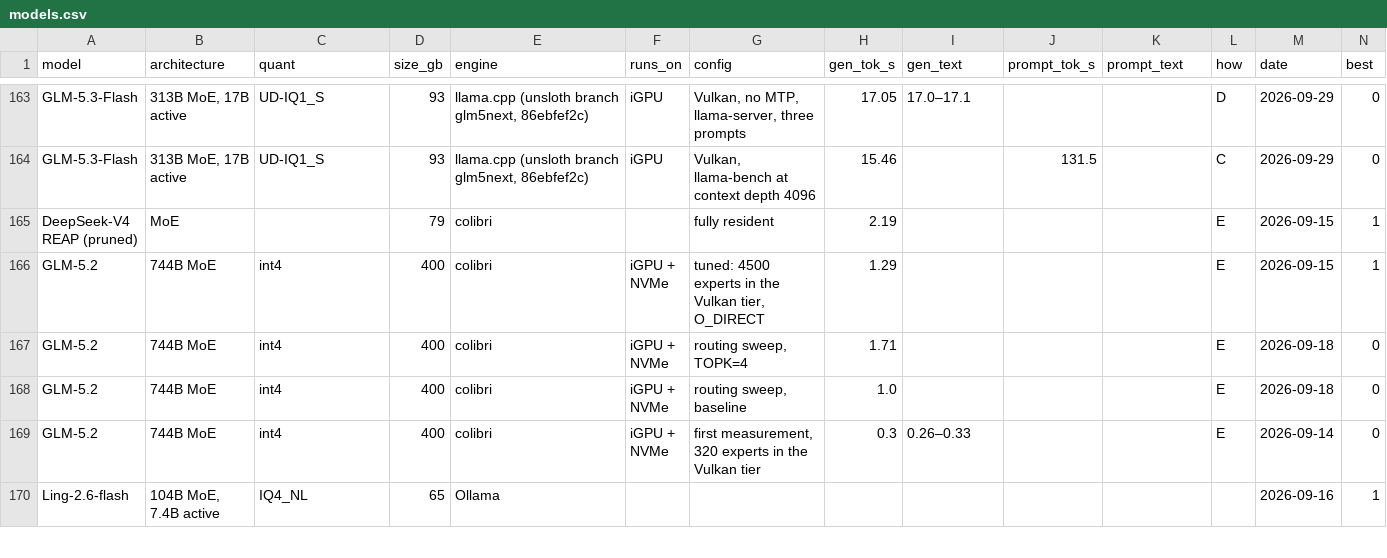
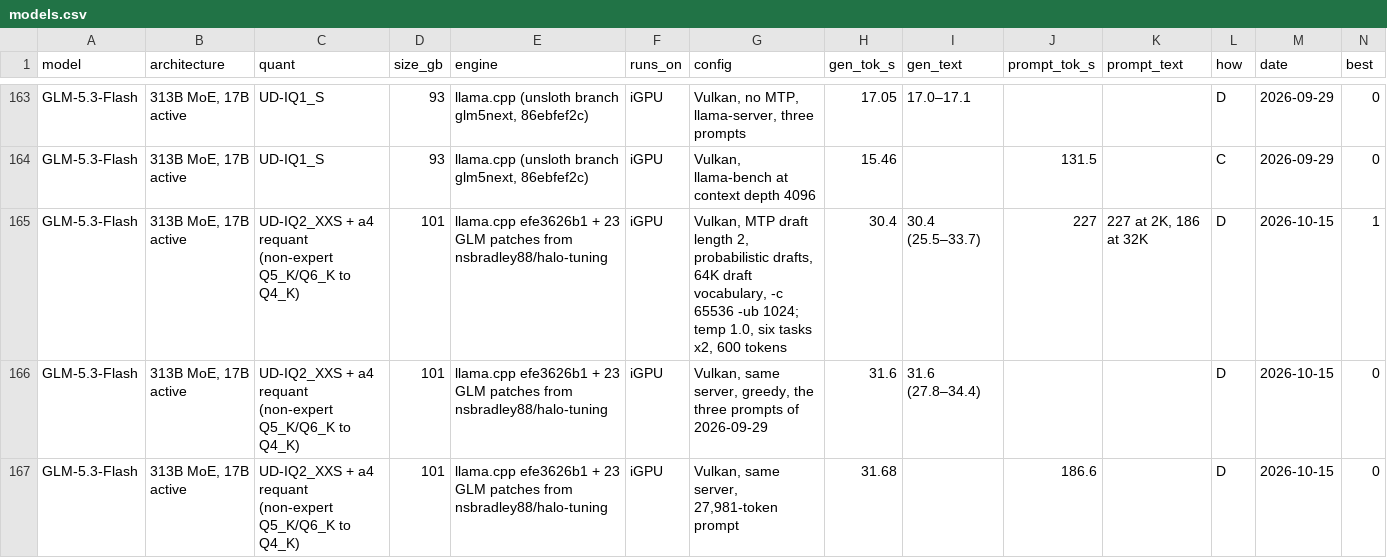
Before and after one commit to huppiflupp/strix-halo-llm-speeds, a CSV file: models.csv, drawn as a sheet; only a part is shown, gaps mark what is left out; the shorter side is filled out with more unchanged rows; rows hold the shown columns only; the diff covers the shown part only; the diff names each change by its address in the sheet, - before the commit and + after, or states it on an @@ line.

```diff
--- a/models.csv
+++ b/models.csv
+row 165: GLM-5.3-Flash | 313B MoE, 17B active | UD-IQ2_XXS + a4 requant (non-expert Q5_K/Q6_K to Q4_K) | 101 | llama.cpp efe3626b1 + 23 GLM patches from nsbradley88/halo-tuning | iGPU | Vulkan, MTP draft length 2, probabilistic drafts, 64K draft vocabulary, -c 65536 -ub 1024; temp 1.0, six tasks x2, 600 tokens | 30.4 | 30.4 (25.5–33.7) | 227 | 227 at 2K, 186 at 32K | D | 2026-10-15 | 1
+row 166: GLM-5.3-Flash | 313B MoE, 17B active | UD-IQ2_XXS + a4 requant (non-expert Q5_K/Q6_K to Q4_K) | 101 | llama.cpp efe3626b1 + 23 GLM patches from nsbradley88/halo-tuning | iGPU | Vulkan, same server, greedy, the three prompts of 2026-09-29 | 31.6 | 31.6 (27.8–34.4) |  |  | D | 2026-10-15 | 0
+row 167: GLM-5.3-Flash | 313B MoE, 17B active | UD-IQ2_XXS + a4 requant (non-expert Q5_K/Q6_K to Q4_K) | 101 | llama.cpp efe3626b1 + 23 GLM patches from nsbradley88/halo-tuning | iGPU | Vulkan, same server, 27,981-token prompt | 31.68 |  | 186.6 |  | D | 2026-10-15 | 0
```
Also changed, not shown: 2 added rows and 1 edited cell elsewhere in this file, 2 other files.
